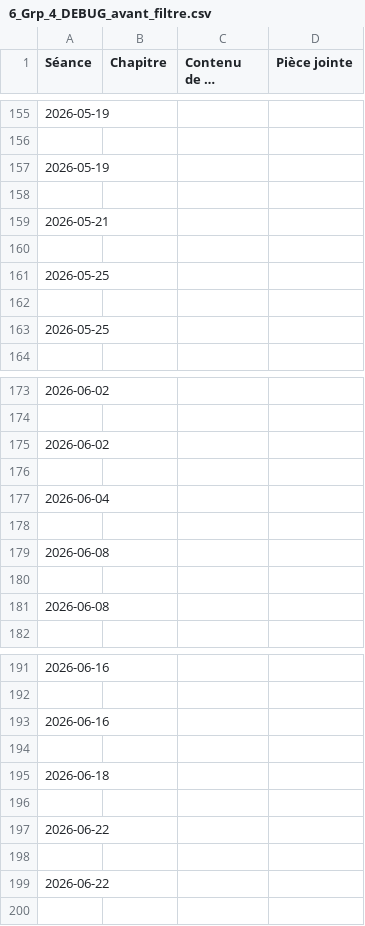
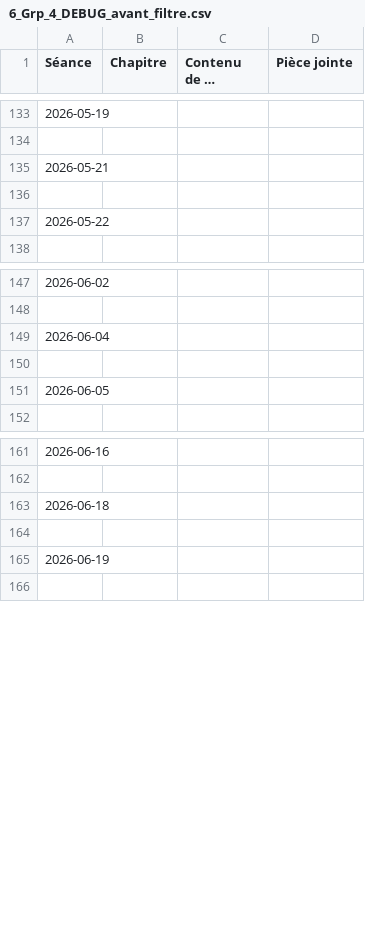
Before and after one commit to EnseignementMath/cours-de-maths, a CSV file: docs/progressions/College Montherlant 2025-2026/6_Grp_4_DEBUG_avant_filtre.csv, drawn as a sheet; only a part is shown, gaps mark what is left out; long unchanged cells end in …; removed rows and columns are numbered as before the commit, all else as after; the diff covers the shown part only; the diff names each change by its address in the sheet, - before the commit and + after, or states it on an @@ line.

```diff
--- a/docs/progressions/College Montherlant 2025-2026/6_Grp_4_DEBUG_avant_filtre.csv
+++ b/docs/progressions/College Montherlant 2025-2026/6_Grp_4_DEBUG_avant_filtre.csv
-row 157: 2026-05-19
-row 158: (empty)
-A137 (Séance): 2026-05-25
+A137 (Séance): 2026-05-22
-row 162: (empty)
-row 163: 2026-05-25
-row 175: 2026-06-02
-row 176: (empty)
-A151 (Séance): 2026-06-08
+A151 (Séance): 2026-06-05
-row 180: (empty)
-row 181: 2026-06-08
-row 193: 2026-06-16
-row 194: (empty)
-A165 (Séance): 2026-06-22
+A165 (Séance): 2026-06-19
-row 198: (empty)
-row 199: 2026-06-22
```
Also changed, not shown: 5 added rows, 31 removed rows and 23 edited cells elsewhere in this file, 5 other files.
